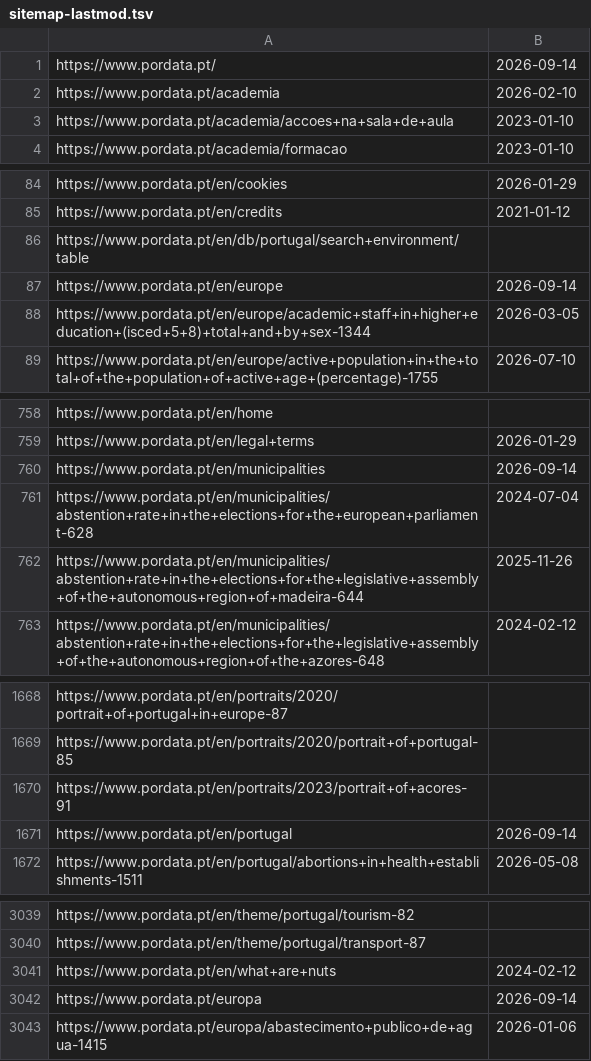
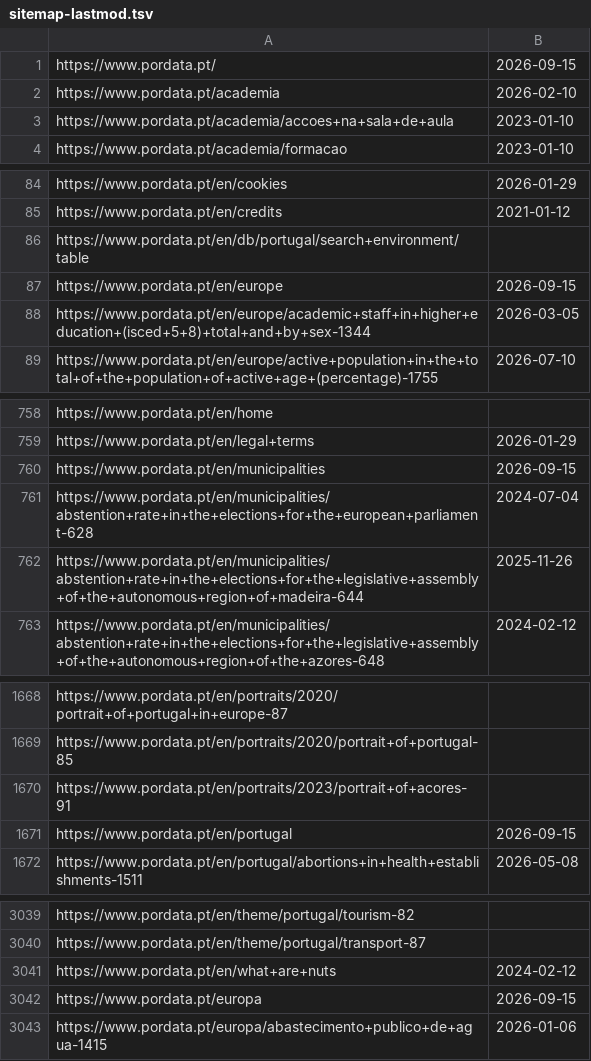
Before and after one commit to caasols/pordata, a TSV file: data/sitemap-lastmod.tsv, drawn as a sheet; only a part is shown, gaps mark what is left out; the diff covers the shown part only.

```diff
--- a/data/sitemap-lastmod.tsv
+++ b/data/sitemap-lastmod.tsv
@@ -1,2 +1,2 @@
-https://www.pordata.pt/	2026-09-14
+https://www.pordata.pt/	2026-09-15
 https://www.pordata.pt/academia	2026-02-10
@@ -86,3 +86,3 @@ https://www.pordata.pt/en/credits	2021-01-12
 https://www.pordata.pt/en/db/portugal/search+environment/table	
-https://www.pordata.pt/en/europe	2026-09-14
+https://www.pordata.pt/en/europe	2026-09-15
 https://www.pordata.pt/en/europe/academic+staff+in+higher+education+(isced+5+8)+total+and+by+sex-1344	2026-03-05
@@ -759,3 +759,3 @@ https://www.pordata.pt/en/home
 https://www.pordata.pt/en/legal+terms	2026-01-29
-https://www.pordata.pt/en/municipalities	2026-09-14
+https://www.pordata.pt/en/municipalities	2026-09-15
 https://www.pordata.pt/en/municipalities/abstention+rate+in+the+elections+for+the+european+parliament-628	2024-07-04
@@ -1670,3 +1670,3 @@ https://www.pordata.pt/en/portraits/2020/portrait+of+portugal-85
 https://www.pordata.pt/en/portraits/2023/portrait+of+acores-91	
-https://www.pordata.pt/en/portugal	2026-09-14
+https://www.pordata.pt/en/portugal	2026-09-15
 https://www.pordata.pt/en/portugal/abortions+in+health+establishments-1511	2026-05-08
@@ -3041,3 +3041,3 @@ https://www.pordata.pt/en/theme/portugal/transport-87
 https://www.pordata.pt/en/what+are+nuts	2024-02-12
-https://www.pordata.pt/europa	2026-09-14
+https://www.pordata.pt/europa	2026-09-15
 https://www.pordata.pt/europa/abastecimento+publico+de+agua-1415	2026-01-06
```
Also changed, not shown: 2 edited cells elsewhere in this file.
